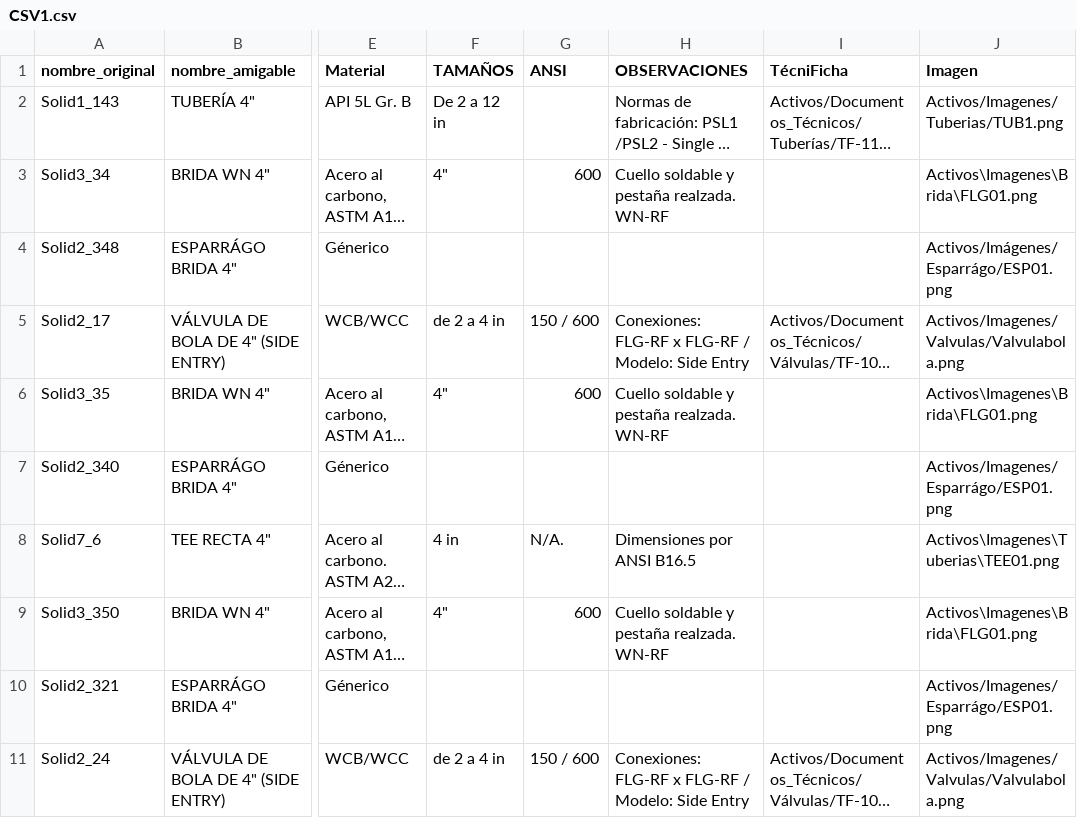
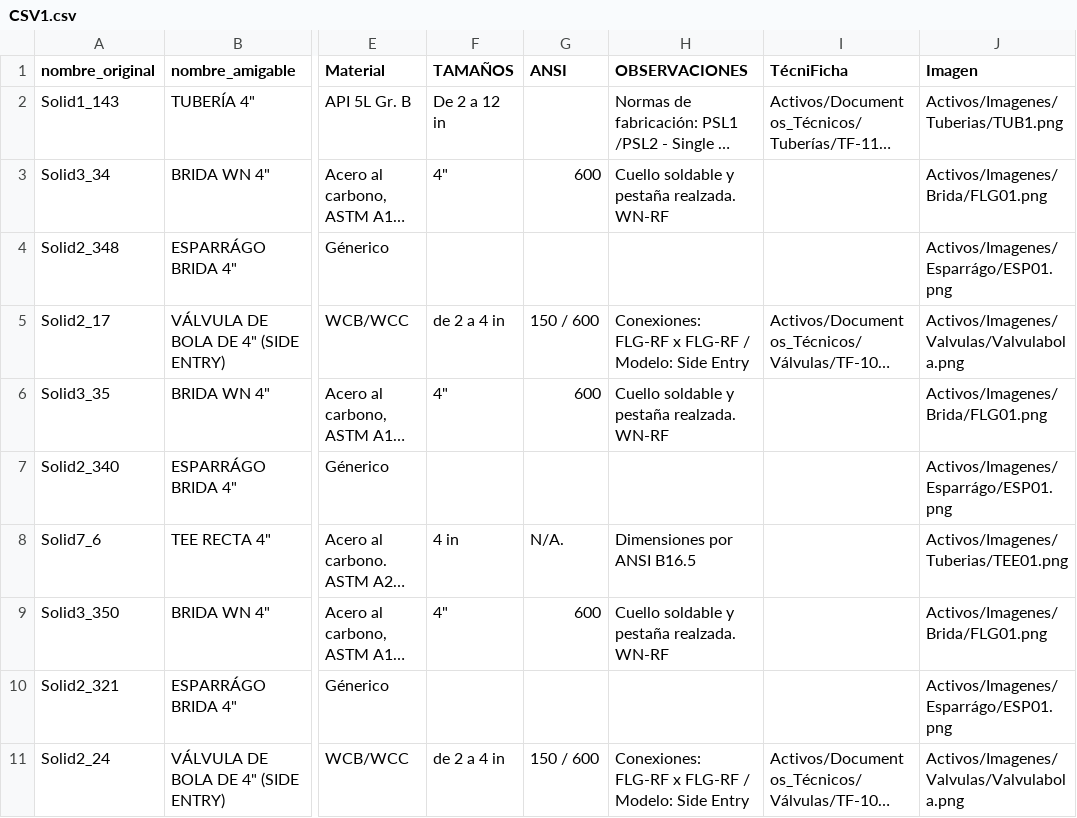
Before and after one commit to sedimacorp/Sedima_Visor, a CSV file: Datos/CSV1.csv, drawn as a sheet; only a part is shown, gaps mark what is left out; long unchanged cells end in …; the diff covers the shown part only; the diff names each change by its address in the sheet, - before the commit and + after, or states it on an @@ line.

```diff
--- a/Datos/CSV1.csv
+++ b/Datos/CSV1.csv
-J3 (Imagen): Activos\Imagenes\Brida\FLG01.png
+J3 (Imagen): Activos/Imagenes/Brida/FLG01.png
-J4 (Imagen): Activos/Imágenes/Esparrágo/ESP01.png
+J4 (Imagen): Activos/Imagenes/Esparrágo/ESP01.png
-J6 (Imagen): Activos\Imagenes\Brida\FLG01.png
+J6 (Imagen): Activos/Imagenes/Brida/FLG01.png
-J8 (Imagen): Activos\Imagenes\Tuberias\TEE01.png
+J8 (Imagen): Activos/Imagenes/Tuberias/TEE01.png
-J9 (Imagen): Activos\Imagenes\Brida\FLG01.png
+J9 (Imagen): Activos/Imagenes/Brida/FLG01.png
```
Also changed, not shown: 22 edited cells elsewhere in this file.
